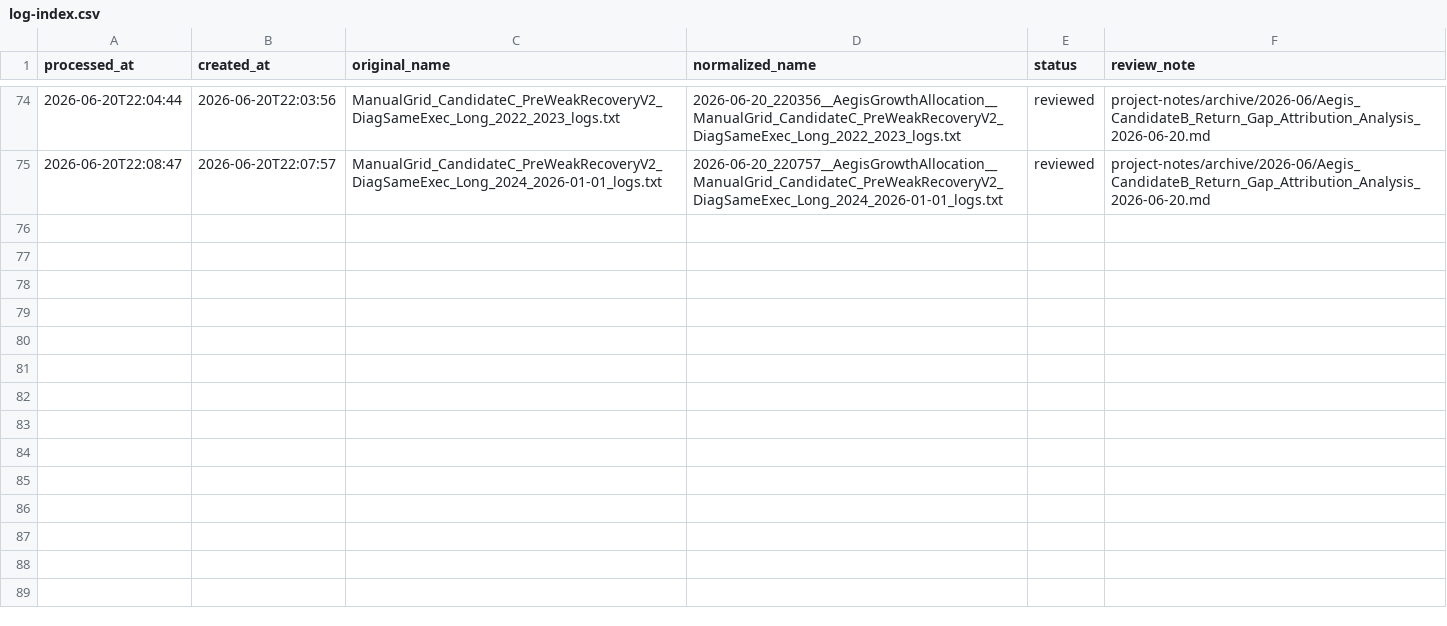
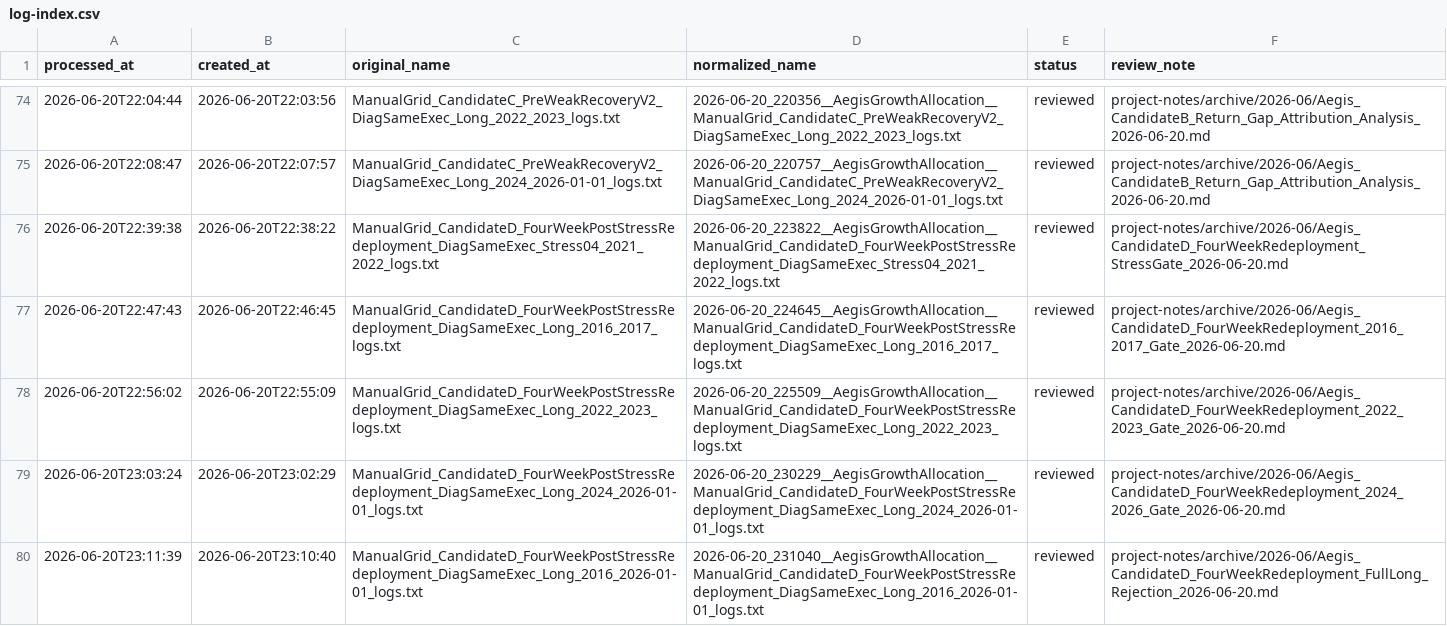
Before and after one commit to beancurd1982/Lean, a CSV file: Algorithm.CSharp/MyAlgorithms/AegisGrowthAllocation/BackTestLogs/log-index.csv, drawn as a sheet; only a part is shown, gaps mark what is left out.

Commit message:
Record Aegis Candidate D validation

```diff
--- a/Algorithm.CSharp/MyAlgorithms/AegisGrowthAllocation/BackTestLogs/log-index.csv
+++ b/Algorithm.CSharp/MyAlgorithms/AegisGrowthAllocation/BackTestLogs/log-index.csv
@@ -75 +75,6 @@
 "2026-06-20T22:08:47","2026-06-20T22:07:57","ManualGrid_CandidateC_PreWeakRecoveryV2_DiagSameExec_Long_2024_2026-01-01_logs.txt","2026-06-20_220757__AegisGrowthAllocation__ManualGrid_CandidateC_PreWeakRecoveryV2_DiagSameExec_Long_2024_2026-01-01_logs.txt","reviewed","project-notes/archive/2026-06/Aegis_CandidateB_Return_Gap_Attribution_Analysis_2026-06-20.md"
+"2026-06-20T22:39:38","2026-06-20T22:38:22","ManualGrid_CandidateD_FourWeekPostStressRedeployment_DiagSameExec_Stress04_2021_2022_logs.txt","2026-06-20_223822__AegisGrowthAllocation__ManualGrid_CandidateD_FourWeekPostStressRedeployment_DiagSameExec_Stress04_2021_2022_logs.txt","reviewed","project-notes/archive/2026-06/Aegis_CandidateD_FourWeekRedeployment_StressGate_2026-06-20.md"
+"2026-06-20T22:47:43","2026-06-20T22:46:45","ManualGrid_CandidateD_FourWeekPostStressRedeployment_DiagSameExec_Long_2016_2017_logs.txt","2026-06-20_224645__AegisGrowthAllocation__ManualGrid_CandidateD_FourWeekPostStressRedeployment_DiagSameExec_Long_2016_2017_logs.txt","reviewed","project-notes/archive/2026-06/Aegis_CandidateD_FourWeekRedeployment_2016_2017_Gate_2026-06-20.md"
+"2026-06-20T22:56:02","2026-06-20T22:55:09","ManualGrid_CandidateD_FourWeekPostStressRedeployment_DiagSameExec_Long_2022_2023_logs.txt","2026-06-20_225509__AegisGrowthAllocation__ManualGrid_CandidateD_FourWeekPostStressRedeployment_DiagSameExec_Long_2022_2023_logs.txt","reviewed","project-notes/archive/2026-06/Aegis_CandidateD_FourWeekRedeployment_2022_2023_Gate_2026-06-20.md"
+"2026-06-20T23:03:24","2026-06-20T23:02:29","ManualGrid_CandidateD_FourWeekPostStressRedeployment_DiagSameExec_Long_2024_2026-01-01_logs.txt","2026-06-20_230229__AegisGrowthAllocation__ManualGrid_CandidateD_FourWeekPostStressRedeployment_DiagSameExec_Long_2024_2026-01-01_logs.txt","reviewed","project-notes/archive/2026-06/Aegis_CandidateD_FourWeekRedeployment_2024_2026_Gate_2026-06-20.md"
+"2026-06-20T23:11:39","2026-06-20T23:10:40","ManualGrid_CandidateD_FourWeekPostStressRedeployment_DiagSameExec_Long_2016_2026-01-01_logs.txt","2026-06-20_231040__AegisGrowthAllocation__ManualGrid_CandidateD_FourWeekPostStressRedeployment_DiagSameExec_Long_2016_2026-01-01_logs.txt","reviewed","project-notes/archive/2026-06/Aegis_CandidateD_FourWeekRedeployment_FullLong_Rejection_2026-06-20.md"
```
Also changed, not shown: 16 other files.
